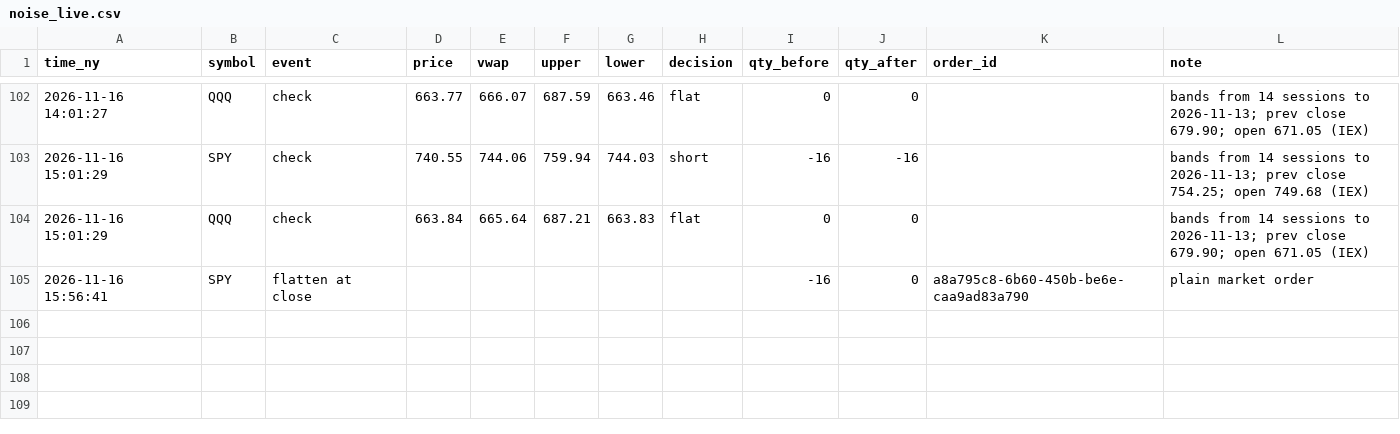
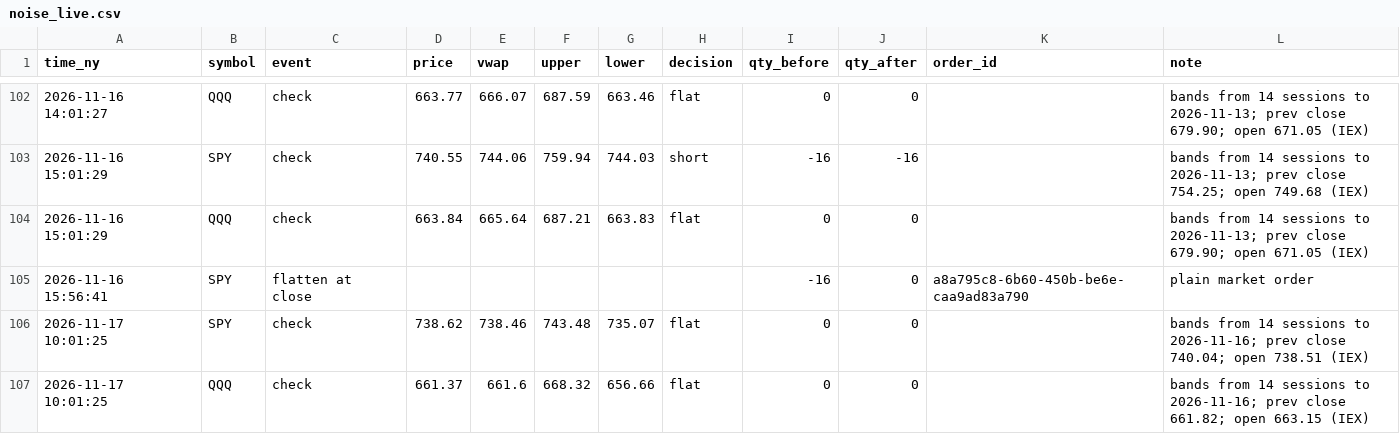
Before and after one commit to JC-Cola/backtest-lab, a CSV file: agent_memory/noise_live.csv, drawn as a sheet; only a part is shown, gaps mark what is left out; the diff names each change by its address in the sheet, - before the commit and + after, or states it on an @@ line.

```diff
--- a/agent_memory/noise_live.csv
+++ b/agent_memory/noise_live.csv
+row 106: 2026-11-17 10:01:25 | SPY | check | 738.62 | 738.46 | 743.48 | 735.07 | flat | 0 | 0 |  | bands from 14 sessions to 2026-11-16; prev close 740.04; open 738.51 (IEX)
+row 107: 2026-11-17 10:01:25 | QQQ | check | 661.37 | 661.6 | 668.32 | 656.66 | flat | 0 | 0 |  | bands from 14 sessions to 2026-11-16; prev close 661.82; open 663.15 (IEX)
```
Also changed, not shown: 4 other files.
